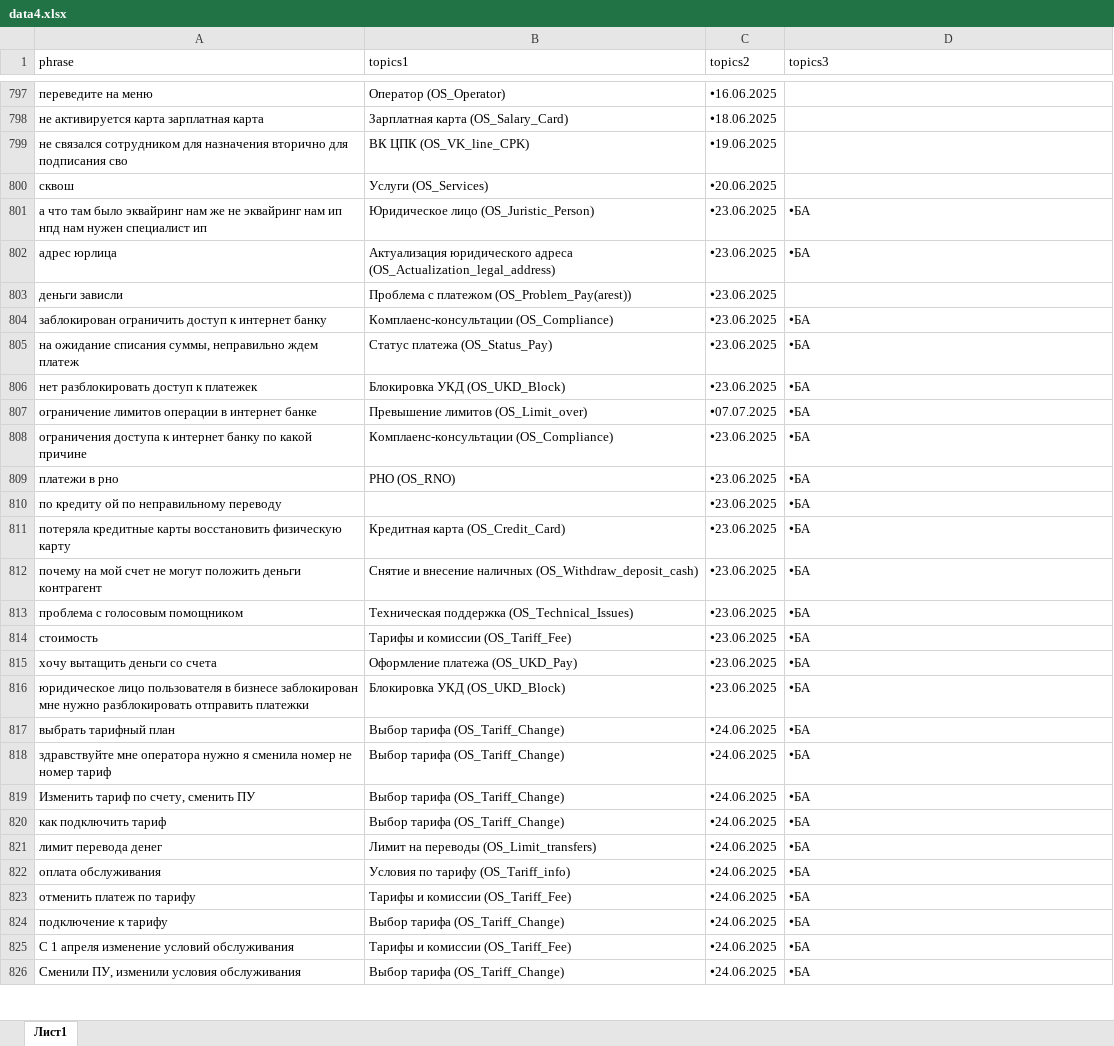
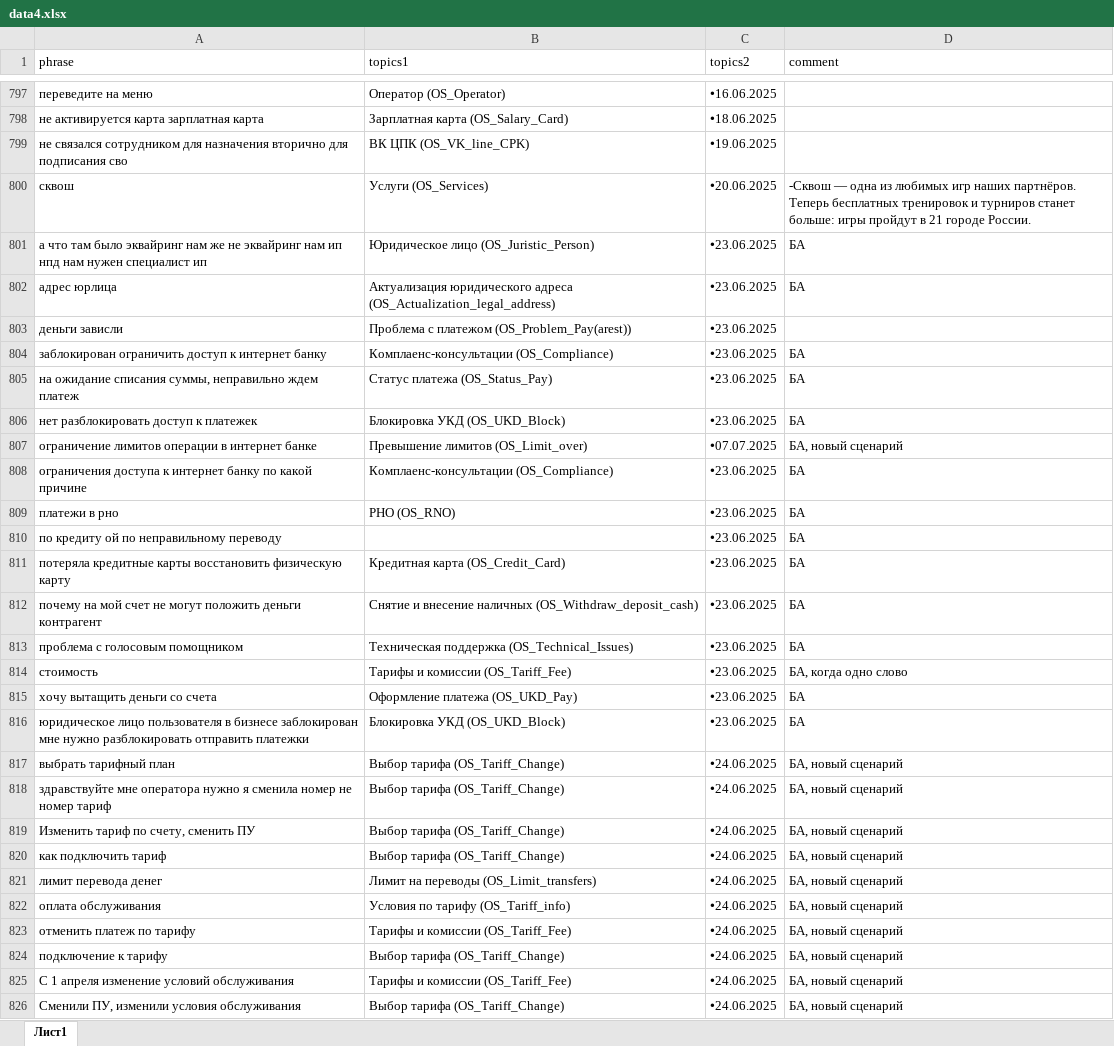
Before and after one commit to codskxqq5/razmetka-assistantskx, an Excel workbook: data4.xlsx, sheet Лист1, drawn as a sheet; only a part is shown, gaps mark what is left out; values as stored, in another font and other column widths than the file's, no borders; charts and pictures not drawn; the diff covers the shown part only; the diff names each change by its address in the sheet, - before the commit and + after, or states it on an @@ line.

```diff
--- a/data4.xlsx (sheet Лист1)
+++ b/data4.xlsx (sheet Лист1)
-D1: topics3
+D1: comment
-D800 (comment): (empty)
+D800 (comment): -Сквош — одна из любимых игр наших партнёров. Теперь бесплатных тренировок и турниров станет больше: игры пройдут в 21 городе России.
-D801:D802 (comment): 🞄БА
+D801:D802 (comment): БА
-D804:D806 (comment): 🞄БА
+D804:D806 (comment): БА
-D807 (comment): 🞄БА
+D807 (comment): БА, новый сценарий
-D808:D813 (comment): 🞄БА
+D808:D813 (comment): БА
-D814 (comment): 🞄БА
+D814 (comment): БА, когда одно слово
-D815:D816 (comment): 🞄БА
+D815:D816 (comment): БА
-D817:D826 (comment): 🞄БА
+D817:D826 (comment): БА, новый сценарий
```
Also changed, not shown: 333 edited cells elsewhere in this sheet, 3 other files.
